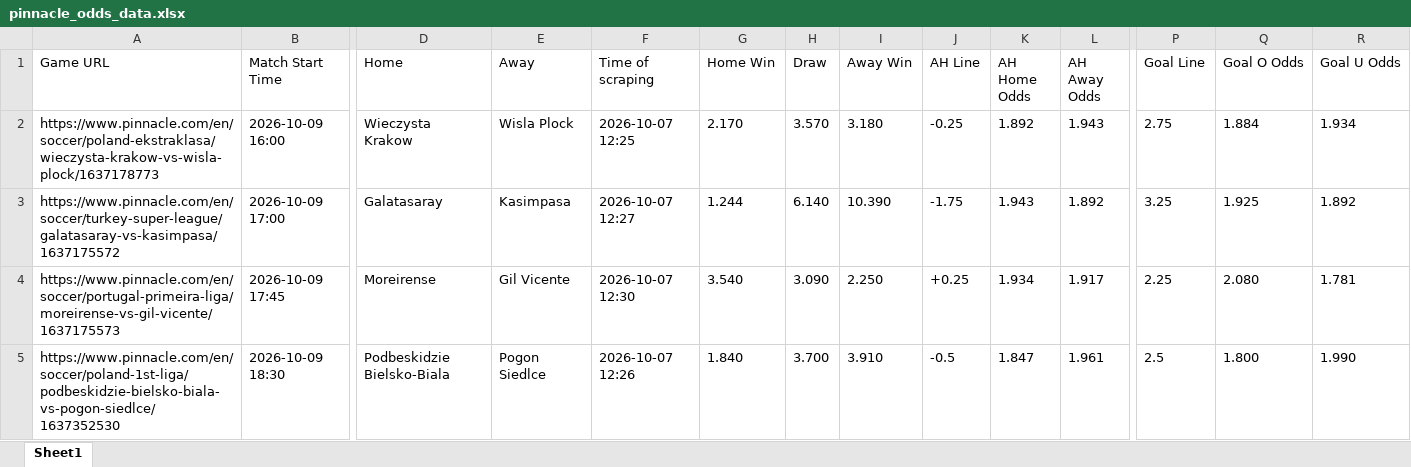
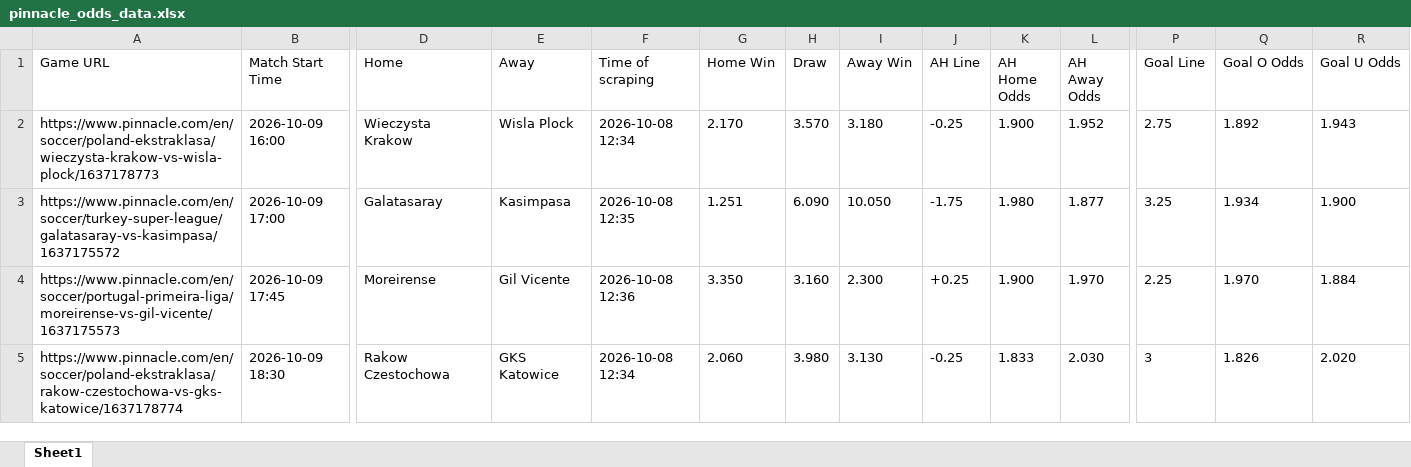
Before and after one commit to super-luke-chambers/pin_scraper, an Excel workbook: outputs/pinnacle_odds_data.xlsx, sheet Sheet1, drawn as a sheet; only a part is shown, gaps mark what is left out; values as stored, in another font and other column widths than the file's, no borders; removed rows and columns are numbered as before the commit, all else as after; rows hold the shown columns only; the diff covers the shown part only; the diff names each change by its address in the sheet, - before the commit and + after, or states it on an @@ line.

```diff
--- a/outputs/pinnacle_odds_data.xlsx (sheet Sheet1)
+++ b/outputs/pinnacle_odds_data.xlsx (sheet Sheet1)
-F2 (Time of scraping): 2026-10-07 12:25
+F2 (Time of scraping): 2026-10-08 12:34
-K2 (AH Home Odds): 1.892
+K2 (AH Home Odds): 1.900
-L2 (AH Away Odds): 1.943
+L2 (AH Away Odds): 1.952
-Q2 (Goal O Odds): 1.884
+Q2 (Goal O Odds): 1.892
-R2 (Goal U Odds): 1.934
+R2 (Goal U Odds): 1.943
-F3 (Time of scraping): 2026-10-07 12:27
+F3 (Time of scraping): 2026-10-08 12:35
-G3 (Home Win): 1.244
+G3 (Home Win): 1.251
-H3 (Draw): 6.140
+H3 (Draw): 6.090
-I3 (Away Win): 10.390
+I3 (Away Win): 10.050
-K3 (AH Home Odds): 1.943
+K3 (AH Home Odds): 1.980
-L3 (AH Away Odds): 1.892
+L3 (AH Away Odds): 1.877
-Q3 (Goal O Odds): 1.925
+Q3 (Goal O Odds): 1.934
-R3 (Goal U Odds): 1.892
+R3 (Goal U Odds): 1.900
-F4 (Time of scraping): 2026-10-07 12:30
+F4 (Time of scraping): 2026-10-08 12:36
-G4 (Home Win): 3.540
+G4 (Home Win): 3.350
-H4 (Draw): 3.090
+H4 (Draw): 3.160
-I4 (Away Win): 2.250
+I4 (Away Win): 2.300
-K4 (AH Home Odds): 1.934
+K4 (AH Home Odds): 1.900
-L4 (AH Away Odds): 1.917
+L4 (AH Away Odds): 1.970
-Q4 (Goal O Odds): 2.080
+Q4 (Goal O Odds): 1.970
-R4 (Goal U Odds): 1.781
+R4 (Goal U Odds): 1.884
-row 5: https://www.pinnacle.com/en/soccer/poland-1st-liga/podbeskidzie-bielsko-biala-vs-pogon-siedlce/1637352530 | 2026-10-09 18:30 | Podbeskidzie Bielsko-Biala | Pogon Siedlce | 2026-10-07 12:26 | 1.840 | 3.700 | 3.910 | -0.5 | 1.847 | 1.961 | 2.5 | 1.800 | 1.990
+row 5: https://www.pinnacle.com/en/soccer/poland-ekstraklasa/rakow-czestochowa-vs-gks-katowice/1637178774 | 2026-10-09 18:30 | Rakow Czestochowa | GKS Katowice | 2026-10-08 12:34 | 2.060 | 3.980 | 3.130 | -0.25 | 1.833 | 2.030 | 3 | 1.826 | 2.020
```
Also changed, not shown: 10 added rows, 5 removed rows and 138 edited cells elsewhere in this sheet, outputs/pinnacle_corners_historical.xlsx, 2 other files.
